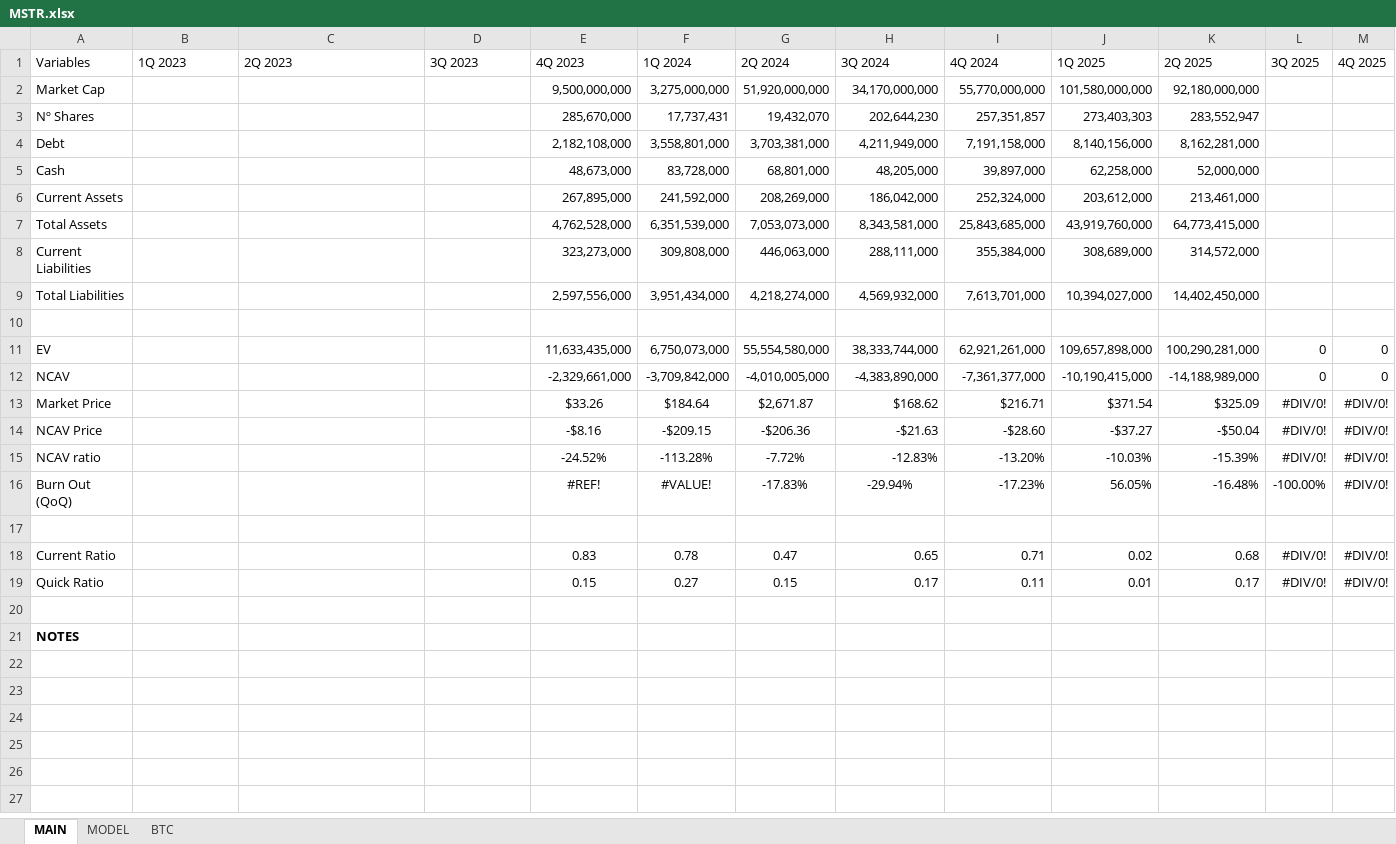
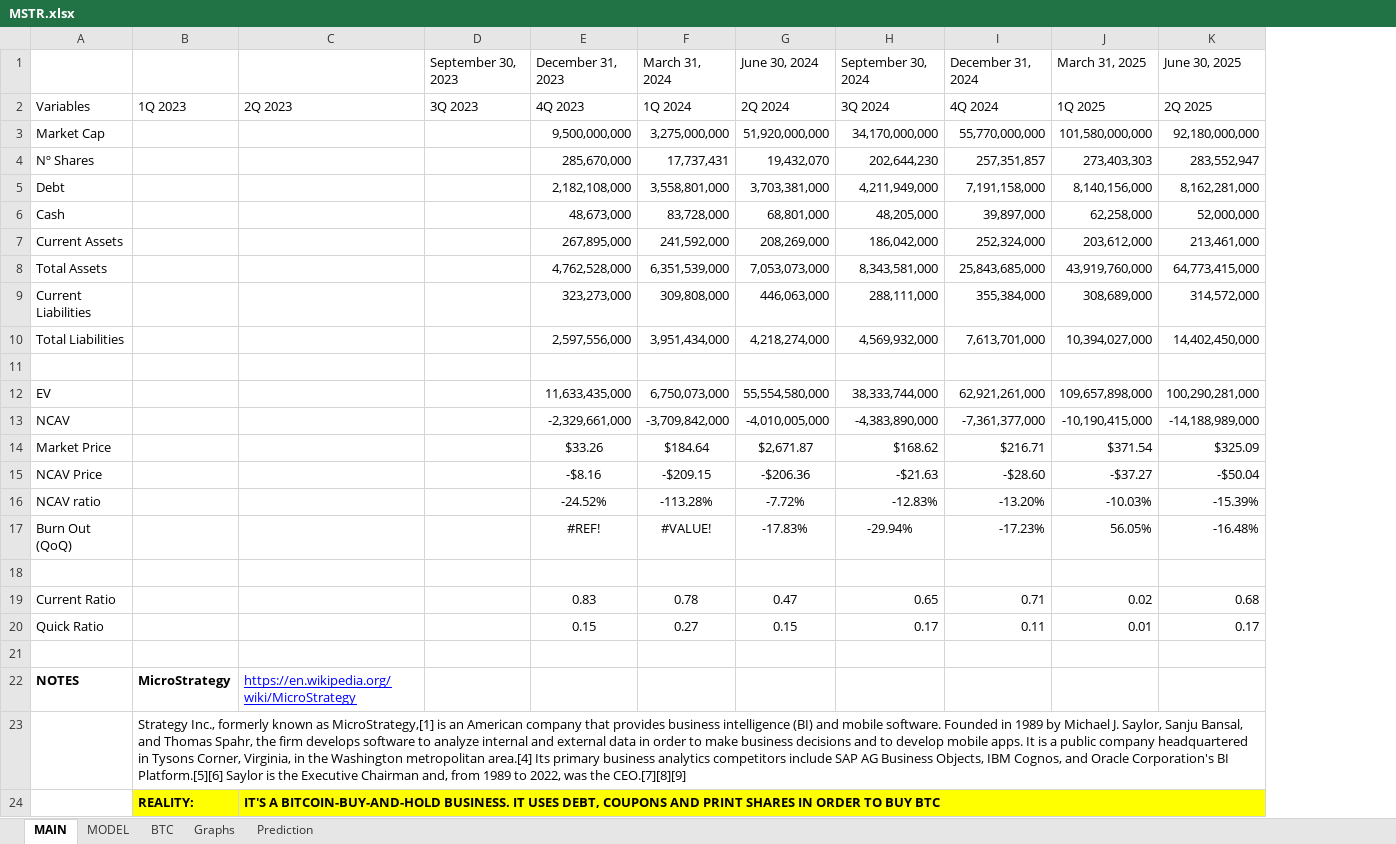
Before and after one commit to alopezmoreira1989/Stock-Fundamental-Analysis, an Excel workbook: MSTR.xlsx, sheet MAIN, drawn as a sheet; values as stored, in another font and other column widths than the file's, no borders; charts and pictures and table styles not drawn; removed rows and columns are numbered as before the commit, all else as after; the diff names each change by its address in the sheet, - before the commit and + after, or states it on an @@ line.

```diff
--- a/MSTR.xlsx (sheet MAIN)
+++ b/MSTR.xlsx (sheet MAIN)
+sheet tab: Graphs
+sheet tab: Prediction
-column L, rows 1-19: 3Q 2025 |  |  |  |  |  |  |  |  |  | 0 | 0 | #DIV/0! | #DIV/0! | #DIV/0! | -100.00% |  | #DIV/0! | #DIV/0!
-column M, rows 1-19: 4Q 2025 |  |  |  |  |  |  |  |  |  | 0 | 0 | #DIV/0! | #DIV/0! | #DIV/0! | #DIV/0! |  | #DIV/0! | #DIV/0!
+row 1:  |  |  | September 30, 2023 | December 31, 2023 | March 31, 2024 | June 30, 2024 | September 30, 2024 | December 31, 2024 | March 31, 2025 | June 30, 2025
-B22: (empty)
+B22: MicroStrategy
-C22: (empty)
+C22: https://en.wikipedia.org/wiki/MicroStrategy
+row 23:  | Strategy Inc., formerly known as MicroStrategy,[1] is an American company that provides business intelligence (BI) and mobile software. Founded in 1989 by Michael J. Saylor, Sanju Bansal, and Thomas Spahr, the firm develops software to analyze internal and external data in order to make business decisions and to develop mobile apps. It is a public company headquartered in Tysons Corner, Virginia, in the Washington metropolitan area.[4] Its primary business analytics competitors include SAP AG Business Objects, IBM Cognos, and Oracle Corporation's BI Platform.[5][6] Saylor is the Executive Chairman and, from 1989 to 2022, was the CEO.[7][8][9]
+row 24:  | REALITY: | IT'S A BITCOIN-BUY-AND-HOLD BUSINESS. IT USES DEBT, COUPONS AND PRINT SHARES IN ORDER TO BUY BTC
```
Also changed, not shown: sheet MODEL, sheet BTC, formulas that keep their value, charts or pictures.
